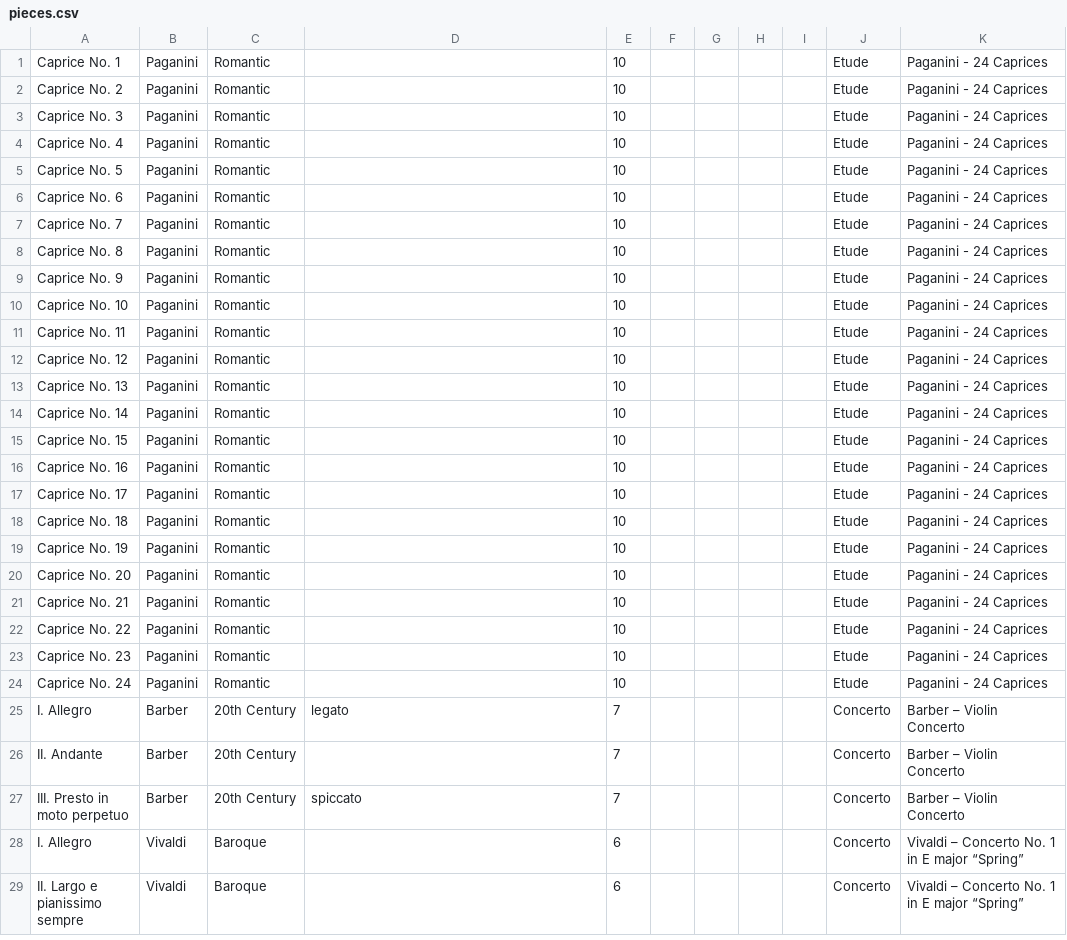
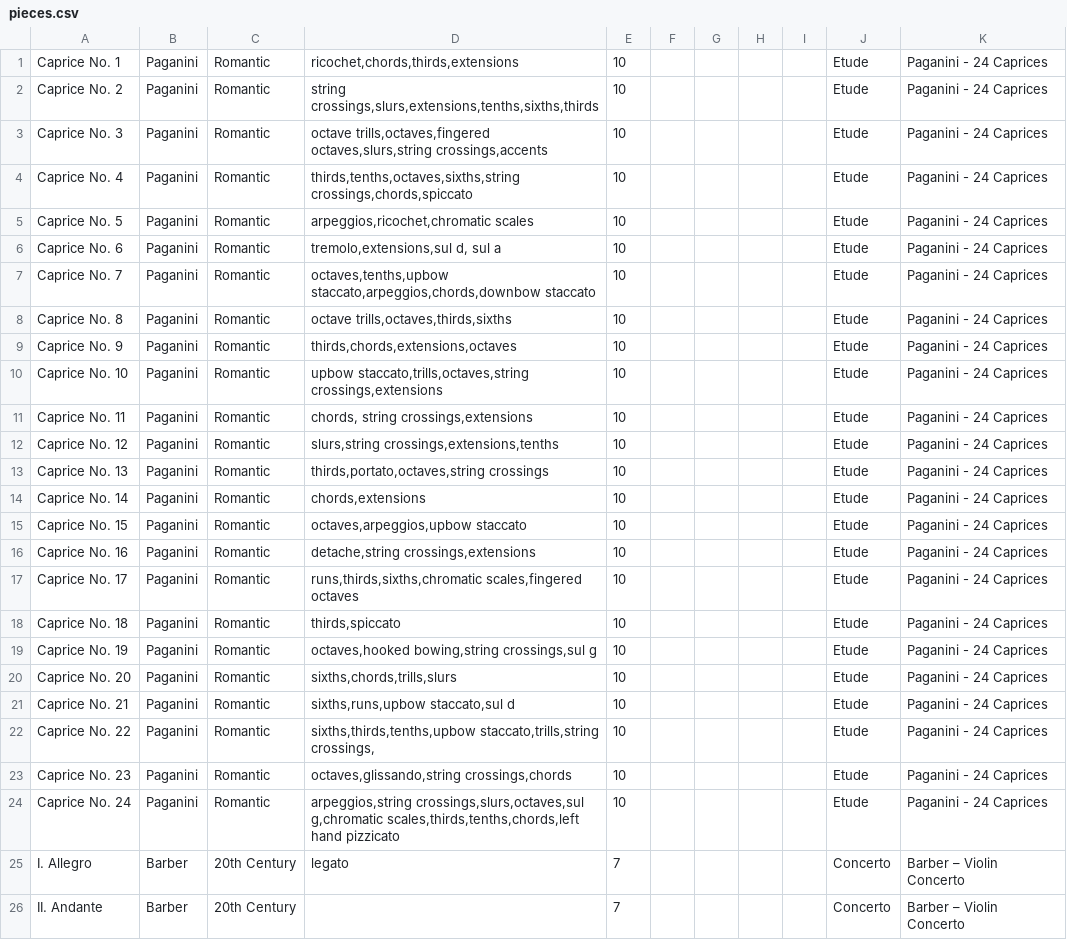
Before and after one commit to MichaelShingo/practiceAppBackend, a CSV file: pieces.csv, drawn as a sheet; only a part is shown; the shorter side is filled out with more unchanged rows.

```diff
--- a/pieces.csv
+++ b/pieces.csv
@@ -1,25 +1,25 @@
-Caprice No. 1,Paganini,Romantic,,10,,,,,Etude,Paganini - 24 Caprices
-Caprice No. 2,Paganini,Romantic,,10,,,,,Etude,Paganini - 24 Caprices
-Caprice No. 3,Paganini,Romantic,,10,,,,,Etude,Paganini - 24 Caprices
-Caprice No. 4,Paganini,Romantic,,10,,,,,Etude,Paganini - 24 Caprices
-Caprice No. 5,Paganini,Romantic,,10,,,,,Etude,Paganini - 24 Caprices
-Caprice No. 6,Paganini,Romantic,,10,,,,,Etude,Paganini - 24 Caprices
-Caprice No. 7,Paganini,Romantic,,10,,,,,Etude,Paganini - 24 Caprices
-Caprice No. 8,Paganini,Romantic,,10,,,,,Etude,Paganini - 24 Caprices
-Caprice No. 9,Paganini,Romantic,,10,,,,,Etude,Paganini - 24 Caprices
-Caprice No. 10,Paganini,Romantic,,10,,,,,Etude,Paganini - 24 Caprices
-Caprice No. 11,Paganini,Romantic,,10,,,,,Etude,Paganini - 24 Caprices
-Caprice No. 12,Paganini,Romantic,,10,,,,,Etude,Paganini - 24 Caprices
-Caprice No. 13,Paganini,Romantic,,10,,,,,Etude,Paganini - 24 Caprices
-Caprice No. 14,Paganini,Romantic,,10,,,,,Etude,Paganini - 24 Caprices
-Caprice No. 15,Paganini,Romantic,,10,,,,,Etude,Paganini - 24 Caprices
-Caprice No. 16,Paganini,Romantic,,10,,,,,Etude,Paganini - 24 Caprices
-Caprice No. 17,Paganini,Romantic,,10,,,,,Etude,Paganini - 24 Caprices
-Caprice No. 18,Paganini,Romantic,,10,,,,,Etude,Paganini - 24 Caprices
-Caprice No. 19,Paganini,Romantic,,10,,,,,Etude,Paganini - 24 Caprices
-Caprice No. 20,Paganini,Romantic,,10,,,,,Etude,Paganini - 24 Caprices
-Caprice No. 21,Paganini,Romantic,,10,,,,,Etude,Paganini - 24 Caprices
-Caprice No. 22,Paganini,Romantic,,10,,,,,Etude,Paganini - 24 Caprices
-Caprice No. 23,Paganini,Romantic,,10,,,,,Etude,Paganini - 24 Caprices
-Caprice No. 24,Paganini,Romantic,,10,,,,,Etude,Paganini - 24 Caprices
+Caprice No. 1,Paganini,Romantic,"ricochet,chords,thirds,extensions",10,,,,,Etude,Paganini - 24 Caprices
+Caprice No. 2,Paganini,Romantic,"string crossings,slurs,extensions,tenths,sixths,thirds",10,,,,,Etude,Paganini - 24 Caprices
+Caprice No. 3,Paganini,Romantic,"octave trills,octaves,fingered octaves,slurs,string crossings,accents",10,,,,,Etude,Paganini - 24 Caprices
+Caprice No. 4,Paganini,Romantic,"thirds,tenths,octaves,sixths,string crossings,chords,spiccato",10,,,,,Etude,Paganini - 24 Caprices
+Caprice No. 5,Paganini,Romantic,"arpeggios,ricochet,chromatic scales",10,,,,,Etude,Paganini - 24 Caprices
+Caprice No. 6,Paganini,Romantic,"tremolo,extensions,sul d, sul a",10,,,,,Etude,Paganini - 24 Caprices
+Caprice No. 7,Paganini,Romantic,"octaves,tenths,upbow staccato,arpeggios,chords,downbow staccato",10,,,,,Etude,Paganini - 24 Caprices
+Caprice No. 8,Paganini,Romantic,"octave trills,octaves,thirds,sixths",10,,,,,Etude,Paganini - 24 Caprices
+Caprice No. 9,Paganini,Romantic,"thirds,chords,extensions,octaves",10,,,,,Etude,Paganini - 24 Caprices
+Caprice No. 10,Paganini,Romantic,"upbow staccato,trills,octaves,string crossings,extensions",10,,,,,Etude,Paganini - 24 Caprices
+Caprice No. 11,Paganini,Romantic,"chords, string crossings,extensions",10,,,,,Etude,Paganini - 24 Caprices
+Caprice No. 12,Paganini,Romantic,"slurs,string crossings,extensions,tenths",10,,,,,Etude,Paganini - 24 Caprices
+Caprice No. 13,Paganini,Romantic,"thirds,portato,octaves,string crossings",10,,,,,Etude,Paganini - 24 Caprices
+Caprice No. 14,Paganini,Romantic,"chords,extensions",10,,,,,Etude,Paganini - 24 Caprices
+Caprice No. 15,Paganini,Romantic,"octaves,arpeggios,upbow staccato",10,,,,,Etude,Paganini - 24 Caprices
+Caprice No. 16,Paganini,Romantic,"detache,string crossings,extensions",10,,,,,Etude,Paganini - 24 Caprices
+Caprice No. 17,Paganini,Romantic,"runs,thirds,sixths,chromatic scales,fingered octaves",10,,,,,Etude,Paganini - 24 Caprices
+Caprice No. 18,Paganini,Romantic,"thirds,spiccato",10,,,,,Etude,Paganini - 24 Caprices
+Caprice No. 19,Paganini,Romantic,"octaves,hooked bowing,string crossings,sul g",10,,,,,Etude,Paganini - 24 Caprices
+Caprice No. 20,Paganini,Romantic,"sixths,chords,trills,slurs",10,,,,,Etude,Paganini - 24 Caprices
+Caprice No. 21,Paganini,Romantic,"sixths,runs,upbow staccato,sul d",10,,,,,Etude,Paganini - 24 Caprices
+Caprice No. 22,Paganini,Romantic,"sixths,thirds,tenths,upbow staccato,trills,string crossings,",10,,,,,Etude,Paganini - 24 Caprices
+Caprice No. 23,Paganini,Romantic,"octaves,glissando,string crossings,chords",10,,,,,Etude,Paganini - 24 Caprices
+Caprice No. 24,Paganini,Romantic,"arpeggios,string crossings,slurs,octaves,sul g,chromatic scales,thirds,tenths,chords,left hand pizzicato",10,,,,,Etude,Paganini - 24 Caprices
 I. Allegro,Barber,20th Century,legato,7,,,,,Concerto,Barber – Violin Concerto
```
Also changed, not shown: categories.csv, techniques.csv, 14 other files.
